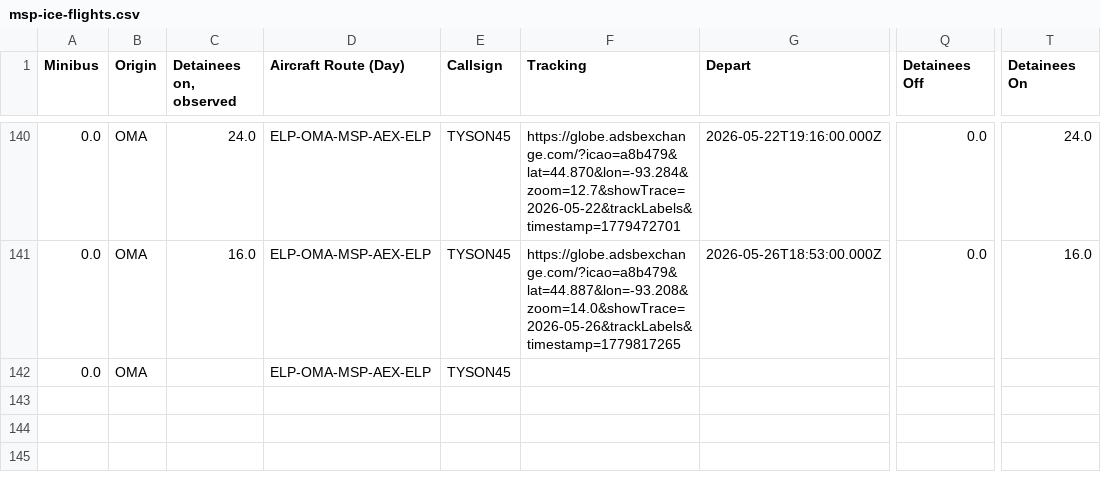
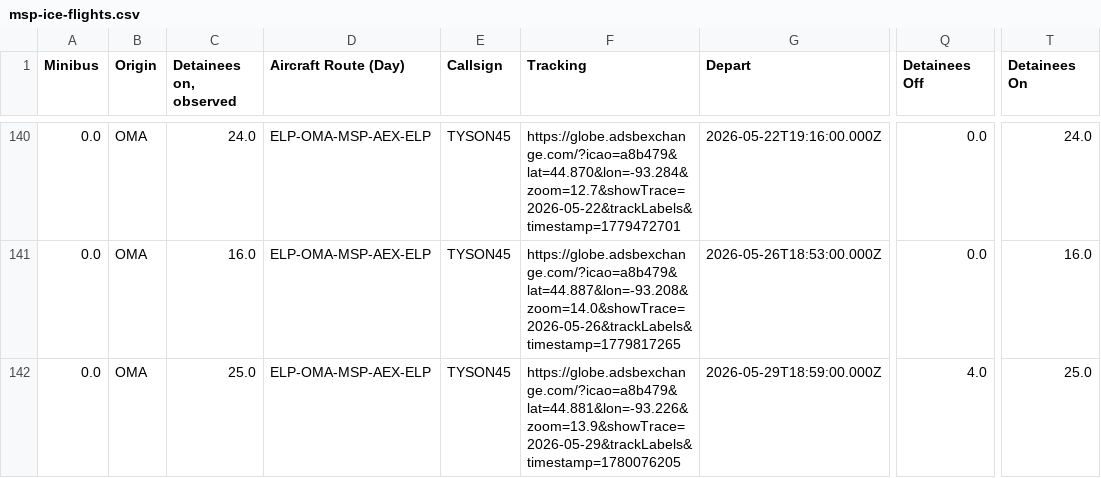
Before and after one commit to mbaynton/msp-ice-flights-shiny, a CSV file: msp-ice-flights.csv, drawn as a sheet; only a part is shown, gaps mark what is left out; the diff names each change by its address in the sheet, - before the commit and + after, or states it on an @@ line.

```diff
--- a/msp-ice-flights.csv
+++ b/msp-ice-flights.csv
-C142 (Detainees on, observed): (empty)
+C142 (Detainees on, observed): 25.0
-F142 (Tracking): (empty)
+F142 (Tracking): https://globe.adsbexchange.com/?icao=a8b479&lat=44.881&lon=-93.226&zoom=13.9&showTrace=2026-05-29&trackLabels&timestamp=1780076205
-G142 (Depart): (empty)
+G142 (Depart): 2026-05-29T18:59:00.000Z
-Q142 (Detainees Off): (empty)
+Q142 (Detainees Off): 4.0
-T142 (Detainees On): (empty)
+T142 (Detainees On): 25.0
```
